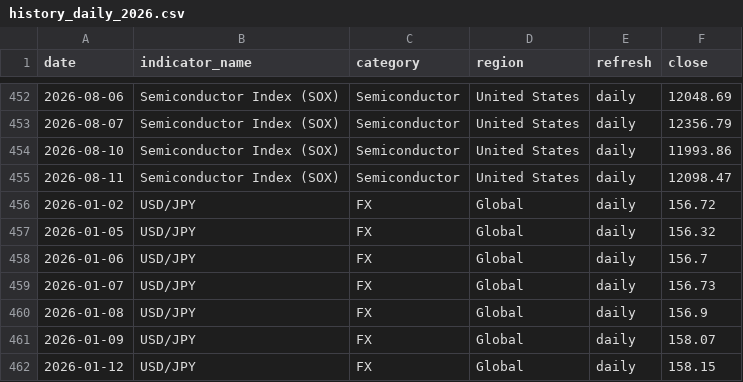
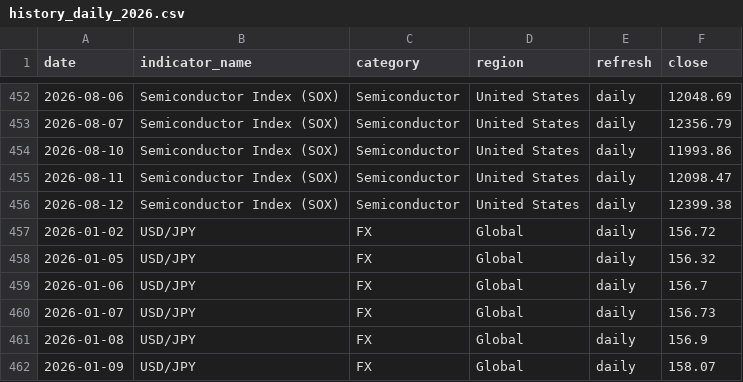
Before and after one commit to tomoki1982/Trend-Analysis, a CSV file: data/history_daily_2026.csv, drawn as a sheet; only a part is shown, gaps mark what is left out; the shorter side is filled out with more unchanged rows.

```diff
--- a/data/history_daily_2026.csv
+++ b/data/history_daily_2026.csv
@@ -455,2 +455,3 @@
 2026-08-11,Semiconductor Index (SOX),Semiconductor,United States,daily,12098.47
+2026-08-12,Semiconductor Index (SOX),Semiconductor,United States,daily,12399.38
 2026-01-02,USD/JPY,FX,Global,daily,156.72
```
Also changed, not shown: data/latest_snapshot.csv.
